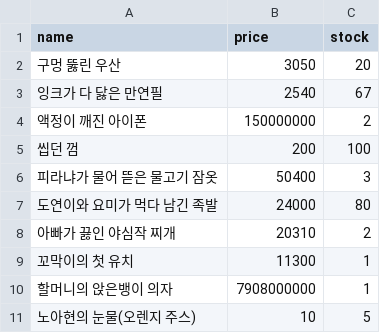
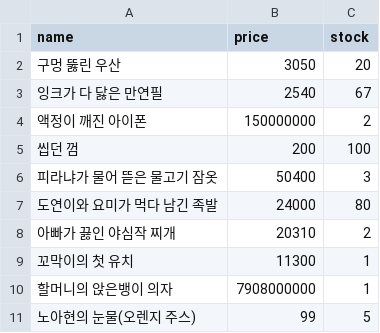
Before and after one commit to sotogito/jumble-jump, a CSV file: src/main/resources/data/items.csv, drawn as a sheet.

Commit message:
feat : 상품 가격 수정

```diff
--- a/src/main/resources/data/items.csv
+++ b/src/main/resources/data/items.csv
@@ -10,2 +10,2 @@ name,price,stock
 할머니의 앉은뱅이 의자,7908000000,1
-노아현의 눈물(오렌지 주스),10,5
+노아현의 눈물(오렌지 주스),99,5
```
